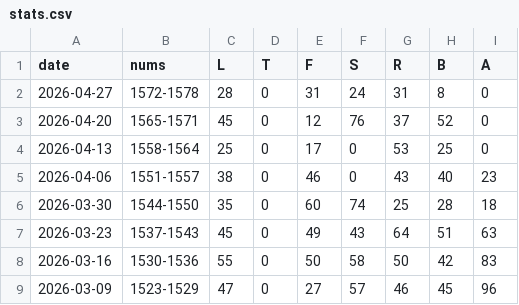
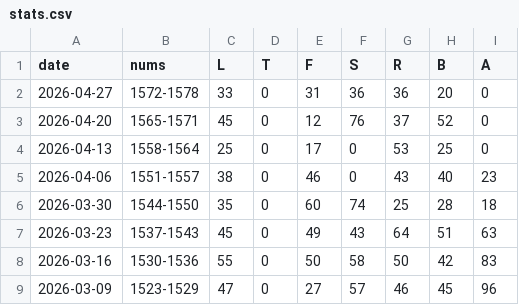
Before and after one commit to 1209090/wordle, a CSV file: stats.csv, drawn as a sheet; only a part is shown.

```diff
--- a/stats.csv
+++ b/stats.csv
@@ -1,3 +1,3 @@
 date,nums,L,T,F,S,R,B,A
-2026-04-27,1572-1578,28,0,31,24,31,8,0
+2026-04-27,1572-1578,33,0,31,36,36,20,0
 2026-04-20,1565-1571,45,0,12,76,37,52,0
```
Also changed, not shown: wordle.csv.
